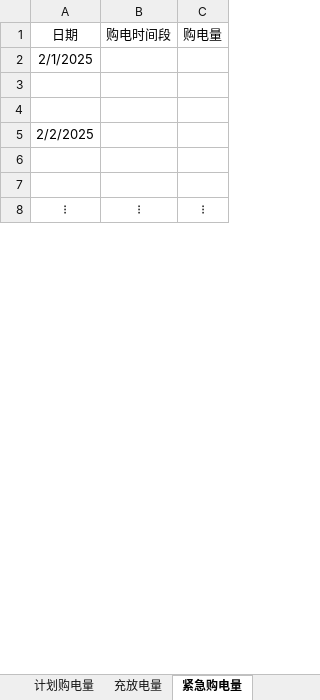
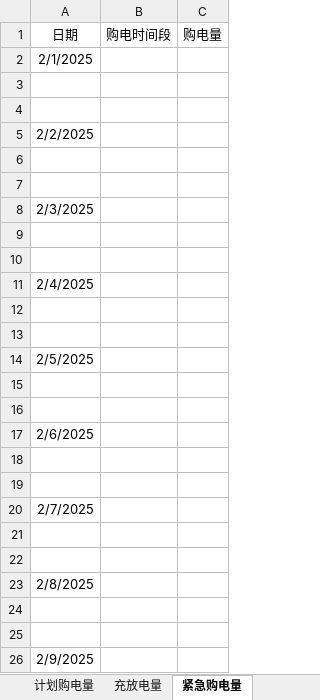
Before and after one commit to C0P1Fur/-----------, an Excel workbook: result2.xlsx, sheet 紧急购电量, drawn as a sheet; only a part is shown; values as stored, in another font and other column widths than the file's, no borders; addresses are those after the commit; the diff covers the shown part only; the diff names each change by its address in the sheet, - before the commit and + after, or states it on an @@ line.

```diff
--- a/result2.xlsx (sheet 紧急购电量)
+++ b/result2.xlsx (sheet 紧急购电量)
+row 8: 2/3/2025
-row 9: ⁝ | ⁝ | ⁝
+row 9: (empty)
+row 10: (empty)
+row 11: 2/4/2025
+row 12: (empty)
+row 13: (empty)
+row 14: 2/5/2025
+row 15: (empty)
+row 16: (empty)
+row 17: 2/6/2025
+row 18: (empty)
+row 19: (empty)
+row 20: 2/7/2025
+row 21: (empty)
+row 22: (empty)
+row 23: 2/8/2025
+row 24: (empty)
+row 25: (empty)
+row 26: 2/9/2025
```
Also changed, not shown: 974 added rows elsewhere in this sheet, sheet 充放电量, result2out.xlsx, result3.xlsx, 8 other files.
